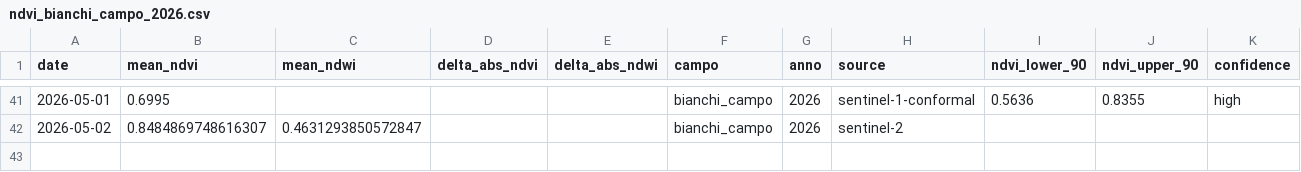
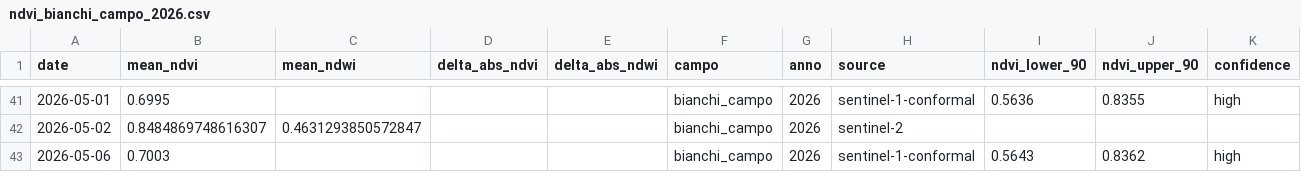
Before and after one commit to tommasobattistini/pascoli-data, a CSV file: ndvi/ndvi_bianchi_campo_2026.csv, drawn as a sheet; only a part is shown, gaps mark what is left out; the diff names each change by its address in the sheet, - before the commit and + after, or states it on an @@ line.

```diff
--- a/ndvi/ndvi_bianchi_campo_2026.csv
+++ b/ndvi/ndvi_bianchi_campo_2026.csv
+row 43: 2026-05-06 | 0.7003 |  |  |  | bianchi_campo | 2026 | sentinel-1-conformal | 0.5643 | 0.8362 | high
```
Also changed, not shown: ndvi/ndvi_pascolo_1_2026.csv, ndvi/ndvi_pascolo_2_2026.csv, 45 other files.
